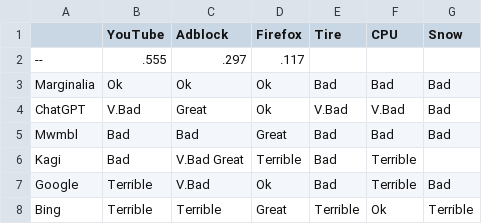
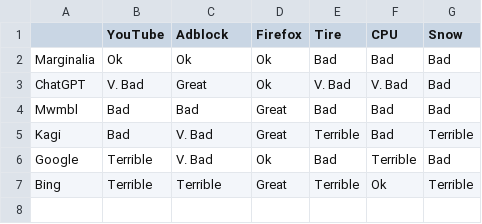
Before and after one commit to danluu/dump, a CSV file: search-results/re24-wide.csv, drawn as a sheet.

```diff
--- a/search-results/re24-wide.csv
+++ b/search-results/re24-wide.csv
@@ -1,8 +1,7 @@
 ,YouTube,Adblock,Firefox,Tire,CPU,Snow
---,.555,.297,.117
 Marginalia,Ok,Ok,Ok,Bad,Bad,Bad
-ChatGPT,V.Bad,Great,Ok,V.Bad,V.Bad,Bad
+ChatGPT,V. Bad,Great,Ok,V. Bad,V. Bad,Bad
 Mwmbl,Bad,Bad,Great,Bad,Bad,Bad
-Kagi,Bad,V.Bad Great,Terrible,Bad,Terrible
-Google,Terrible,V.Bad,Ok,Bad,Terrible,Bad
+Kagi,Bad,V. Bad,Great,Terrible,Bad,Terrible
+Google,Terrible,V. Bad,Ok,Bad,Terrible,Bad
 Bing,Terrible,Terrible,Great,Terrible,Ok,Terrible
```
Also changed, not shown: 1 other file.
